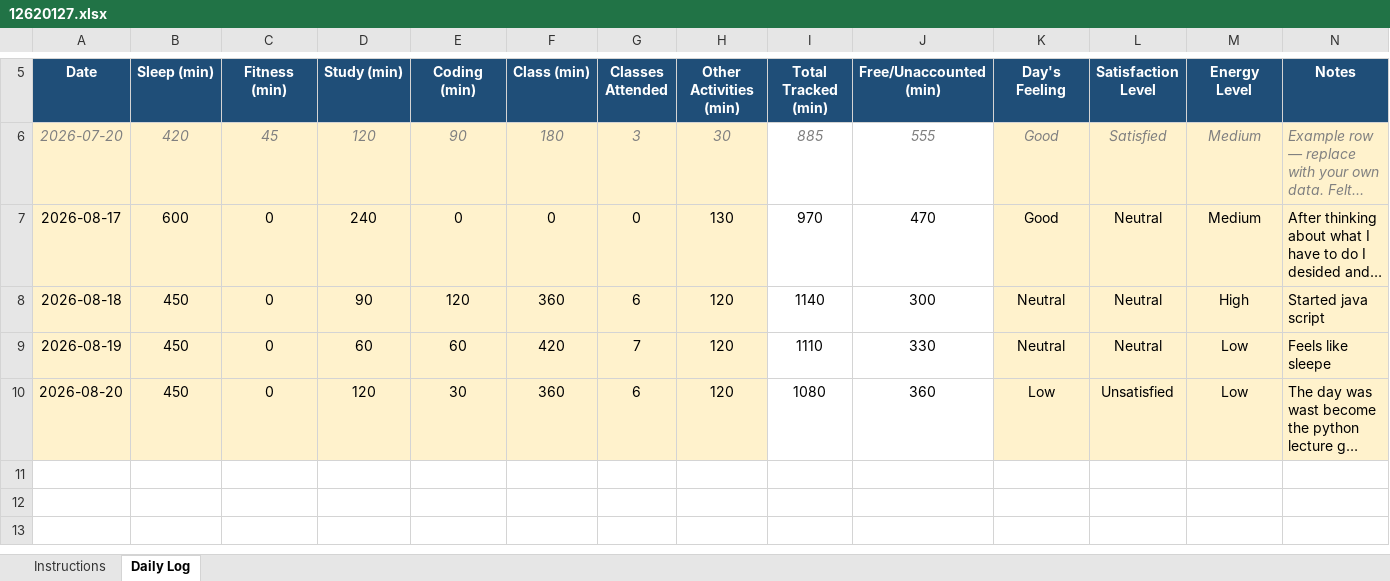
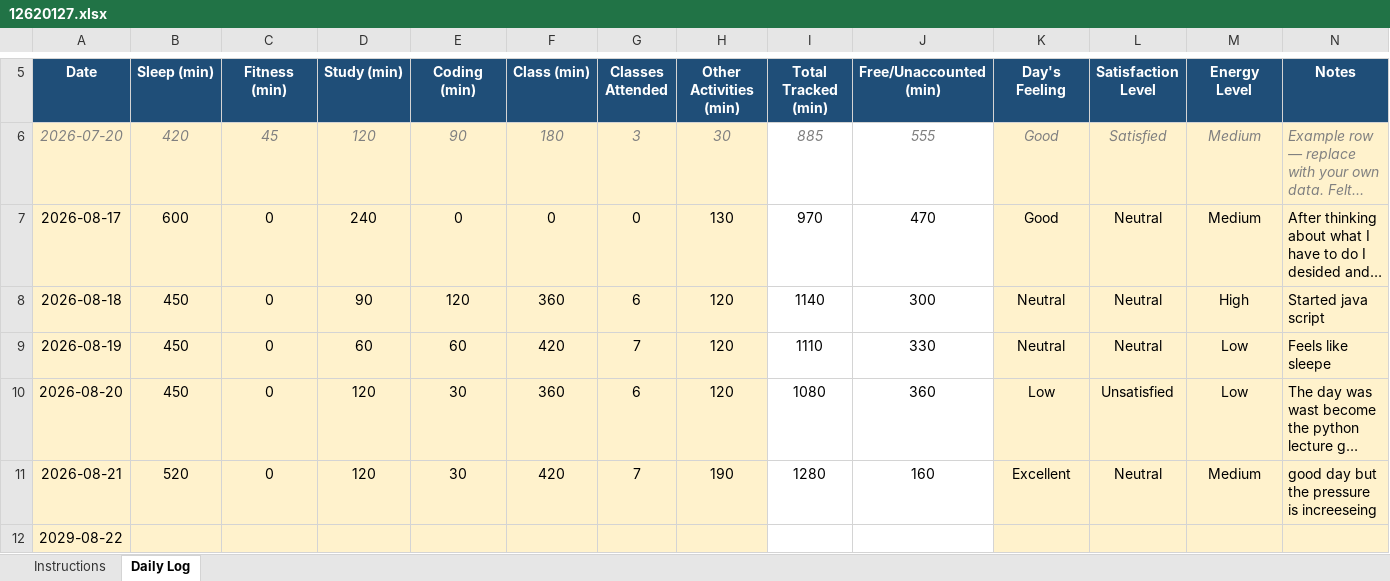
Before and after one commit to Yash1245y/CAP776, an Excel workbook: 12620127.xlsx, sheet Daily Log, drawn as a sheet; only a part is shown, gaps mark what is left out; long unchanged cells end in …; values as stored, in another font and other column widths than the file's, no borders; conditional formats not drawn; the diff names each change by its address in the sheet, - before the commit and + after, or states it on an @@ line.

Commit message:
day 5

```diff
--- a/12620127.xlsx (sheet Daily Log)
+++ b/12620127.xlsx (sheet Daily Log)
+row 11: 2026-08-21 | 520 | 0 | 120 | 30 | 420 | 7 | 190 | 1280 | 160 | Excellent | Neutral | Medium | good day but the pressure is increeseing
+row 12: 2029-08-22
```
